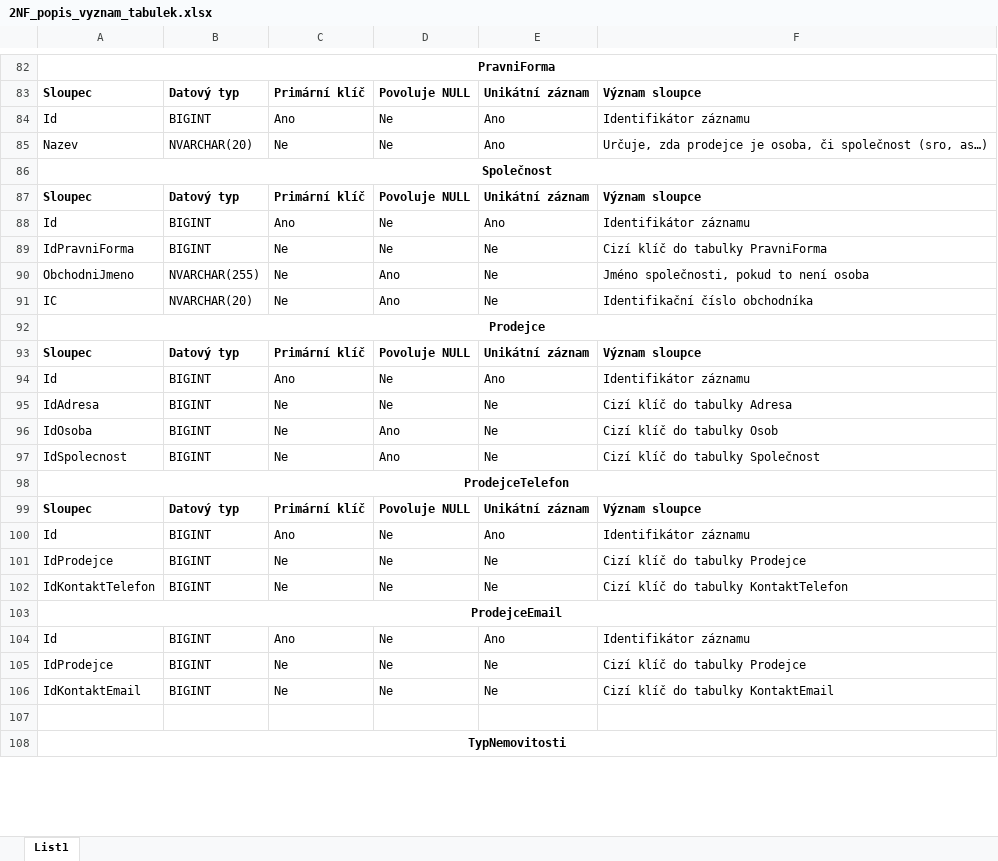
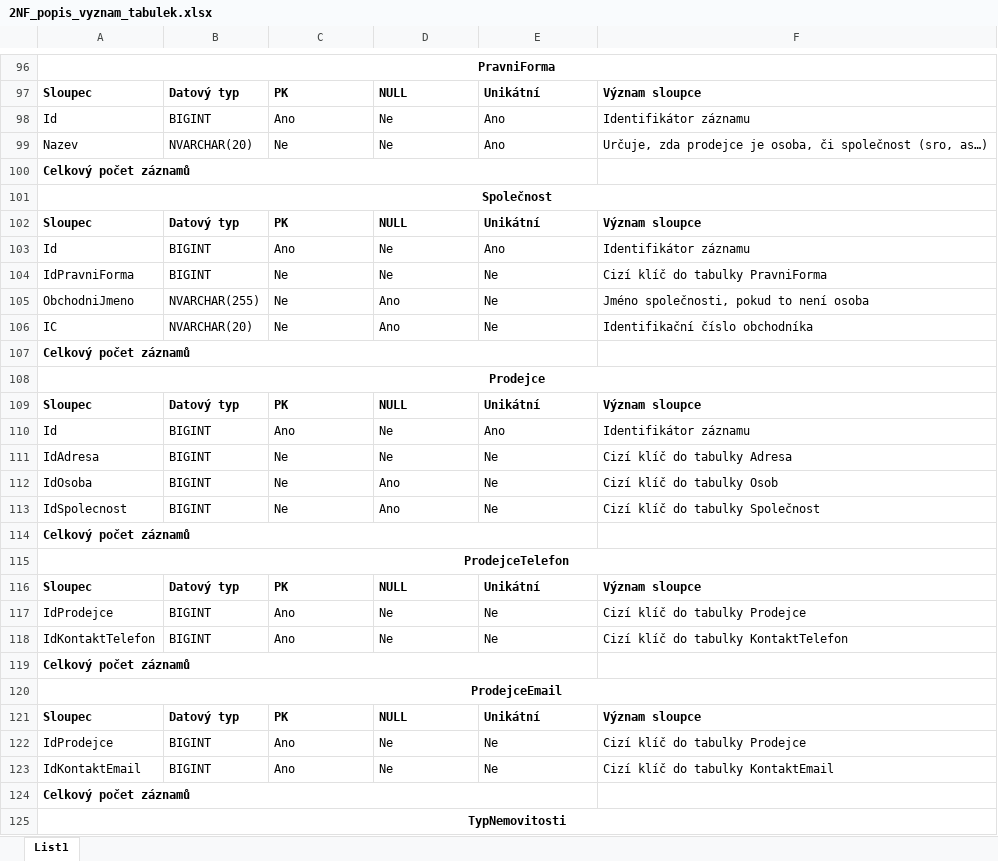
Before and after one commit to Daweczp/BachelorThesis, an Excel workbook: src/BachelorThesis.2NF.DB/2NF_popis_vyznam_tabulek.xlsx, sheet List1, drawn as a sheet; only a part is shown, gaps mark what is left out; values as stored, in another font and other column widths than the file's, no borders; removed rows and columns are numbered as before the commit, all else as after; the diff covers the shown part only; the diff names each change by its address in the sheet, - before the commit and + after, or states it on an @@ line.

```diff
--- a/src/BachelorThesis.2NF.DB/2NF_popis_vyznam_tabulek.xlsx (sheet List1)
+++ b/src/BachelorThesis.2NF.DB/2NF_popis_vyznam_tabulek.xlsx (sheet List1)
-C97: Primární klíč
+C97: PK
-D97: Povoluje NULL
+D97: NULL
-E97: Unikátní záznam
+E97: Unikátní
+row 100: Celkový počet záznamů
-C102: Primární klíč
+C102: PK
-D102: Povoluje NULL
+D102: NULL
-E102: Unikátní záznam
+E102: Unikátní
+row 107: Celkový počet záznamů
-C109: Primární klíč
+C109: PK
-D109: Povoluje NULL
+D109: NULL
-E109: Unikátní záznam
+E109: Unikátní
+row 114: Celkový počet záznamů
-C116: Primární klíč
+C116: PK
-D116: Povoluje NULL
+D116: NULL
-E116: Unikátní záznam
+E116: Unikátní
-row 100: Id | BIGINT | Ano | Ne | Ano | Identifikátor záznamu
-C117:C118: Ne
+C117:C118: Ano
+row 119: Celkový počet záznamů
-row 104: Id | BIGINT | Ano | Ne | Ano | Identifikátor záznamu
+row 121: Sloupec | Datový typ | PK | NULL | Unikátní | Význam sloupce
-C122:C123: Ne
+C122:C123: Ano
-A124: (empty)
+A124: Celkový počet záznamů
+A124:E124 merged
```
Also changed, not shown: 24 added rows, 5 removed rows and 74 edited cells elsewhere in this sheet, src/BachelorThesis.1NF.DB/1NF_popis_vyznam_tabulek.xlsx, 37 other files.
